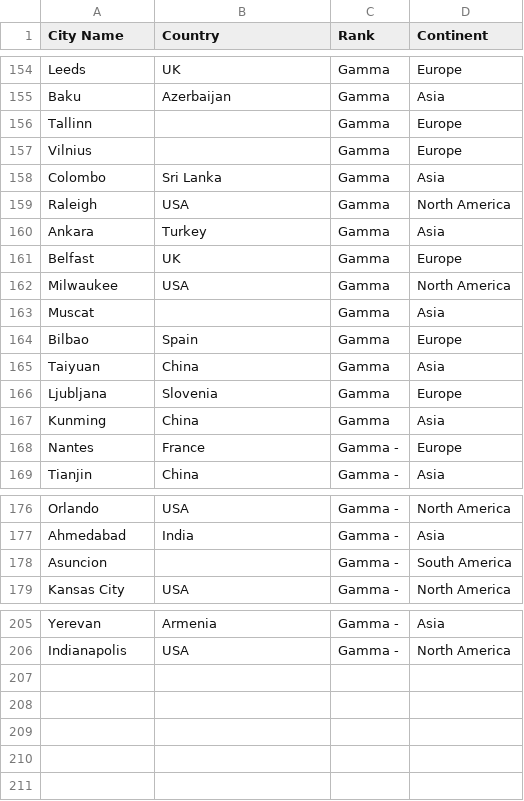
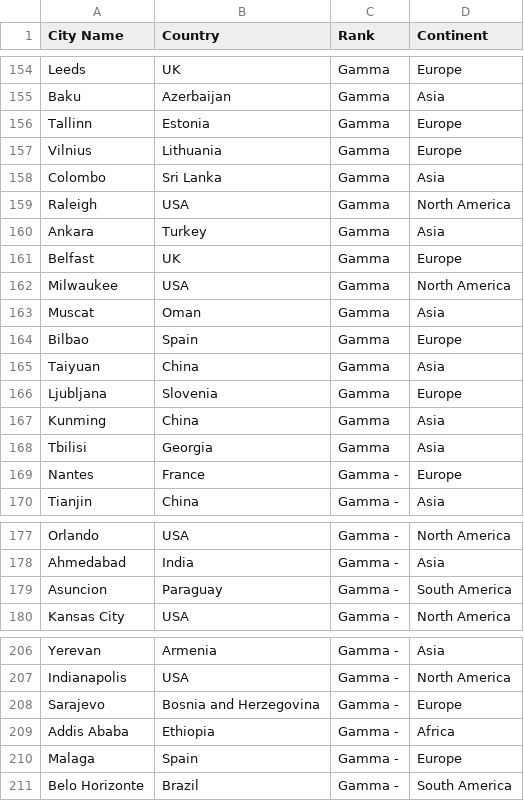
Before and after one commit to cal65/Geography-Improved, a CSV file: AlphaBetaGamma.csv, drawn as a sheet; only a part is shown, gaps mark what is left out.

Commit message:
feat: updated new graph with gdp comparison
Got population and gdp data and scaled density plots

```diff
--- a/AlphaBetaGamma.csv
+++ b/AlphaBetaGamma.csv
@@ -155,4 +155,4 @@ Leeds,UK,Gamma,Europe
 Baku,Azerbaijan,Gamma,Asia
-Tallinn,,Gamma,Europe
-Vilnius,,Gamma,Europe
+Tallinn,Estonia,Gamma,Europe
+Vilnius,Lithuania,Gamma,Europe
 Colombo,Sri Lanka,Gamma,Asia
@@ -162,3 +162,3 @@ Belfast,UK,Gamma,Europe
 Milwaukee,USA,Gamma,North America
-Muscat,,Gamma,Asia
+Muscat,Oman,Gamma,Asia
 Bilbao,Spain,Gamma,Europe
@@ -167,2 +167,3 @@ Ljubljana,Slovenia,Gamma,Europe
 Kunming,China,Gamma,Asia
+Tbilisi,Georgia,Gamma,Asia
 Nantes,France,Gamma -,Europe
@@ -177,3 +178,3 @@ Orlando,USA,Gamma -,North America
 Ahmedabad,India,Gamma -,Asia
-Asuncion,,Gamma -,South America
+Asuncion,Paraguay,Gamma -,South America
 Kansas City,USA,Gamma -,North America
@@ -206 +207,5 @@ Yerevan,Armenia,Gamma -,Asia
 Indianapolis,USA,Gamma -,North America
+Sarajevo,Bosnia and Herzegovina,Gamma -,Europe
+Addis Ababa,Ethiopia,Gamma -,Africa
+Malaga,Spain,Gamma -,Europe
+Belo Horizonte,Brazil,Gamma -,South America
```
Also changed, not shown: country_count.csv, 8 other files.
